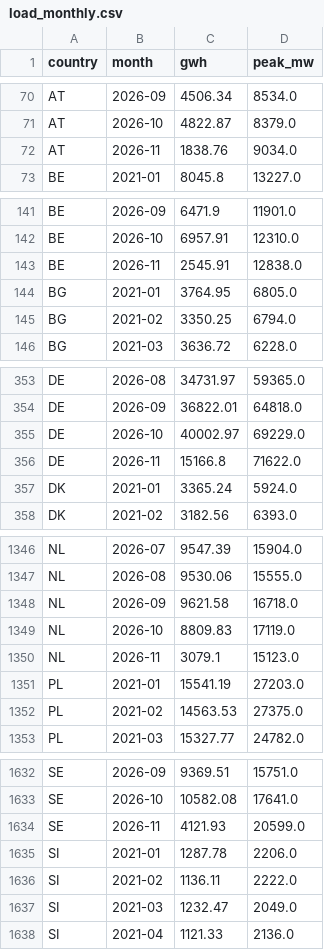
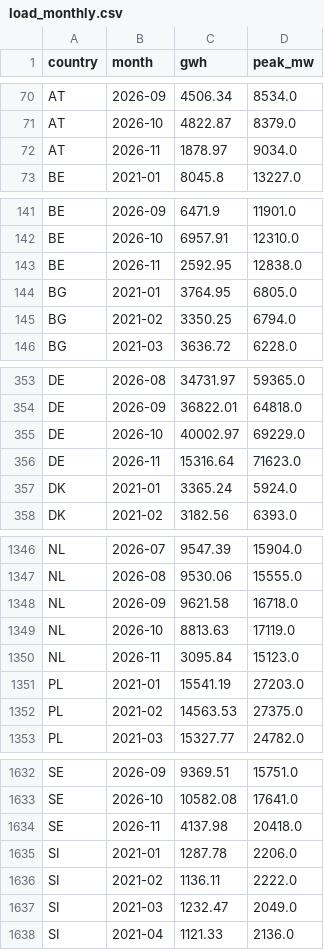
Before and after one commit to andrealcolombo/energy-dashboard, a CSV file: data/load_monthly.csv, drawn as a sheet; only a part is shown, gaps mark what is left out; the diff covers the shown part only.

```diff
--- a/data/load_monthly.csv
+++ b/data/load_monthly.csv
@@ -71,3 +71,3 @@ AT,2026-09,4506.34,8534.0
 AT,2026-10,4822.87,8379.0
-AT,2026-11,1838.76,9034.0
+AT,2026-11,1878.97,9034.0
 BE,2021-01,8045.8,13227.0
@@ -142,3 +142,3 @@ BE,2026-09,6471.9,11901.0
 BE,2026-10,6957.91,12310.0
-BE,2026-11,2545.91,12838.0
+BE,2026-11,2592.95,12838.0
 BG,2021-01,3764.95,6805.0
@@ -355,3 +355,3 @@ DE,2026-09,36822.01,64818.0
 DE,2026-10,40002.97,69229.0
-DE,2026-11,15166.8,71622.0
+DE,2026-11,15316.64,71623.0
 DK,2021-01,3365.24,5924.0
@@ -1348,4 +1348,4 @@ NL,2026-08,9530.06,15555.0
 NL,2026-09,9621.58,16718.0
-NL,2026-10,8809.83,17119.0
-NL,2026-11,3079.1,15123.0
+NL,2026-10,8813.63,17119.0
+NL,2026-11,3095.84,15123.0
 PL,2021-01,15541.19,27203.0
@@ -1633,3 +1633,3 @@ SE,2026-09,9369.51,15751.0
 SE,2026-10,10582.08,17641.0
-SE,2026-11,4121.93,20599.0
+SE,2026-11,4137.98,20418.0
 SI,2021-01,1287.78,2206.0
```
Also changed, not shown: 19 edited cells elsewhere in this file, 1 other file.
